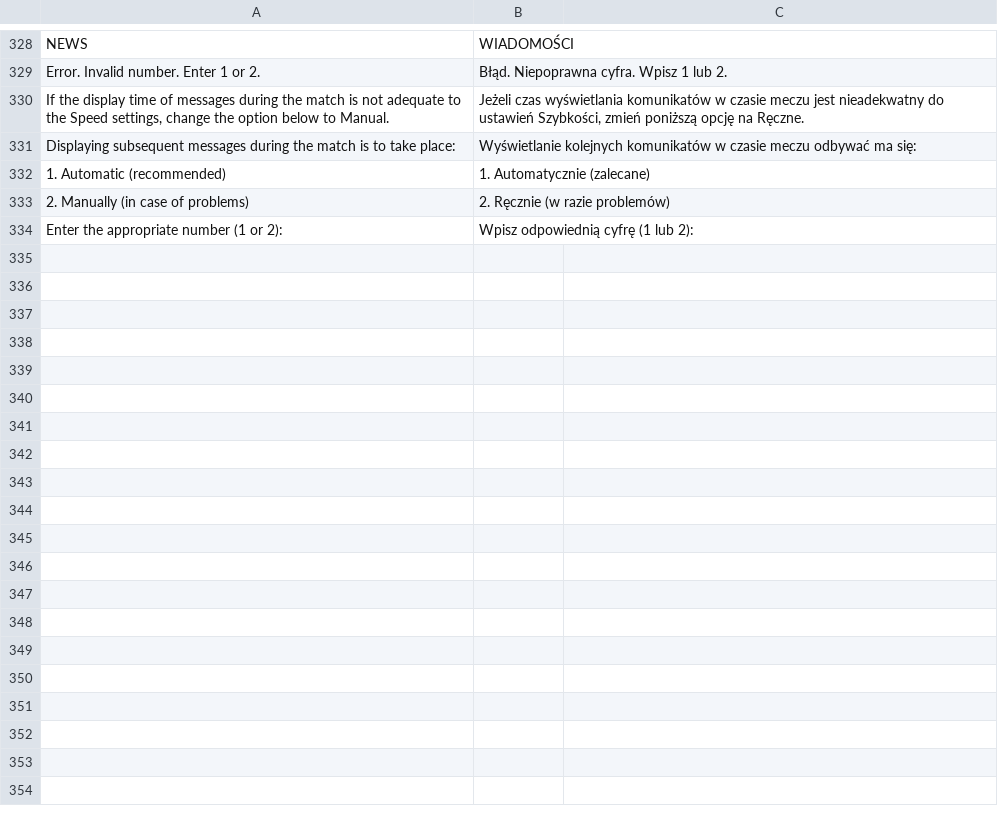
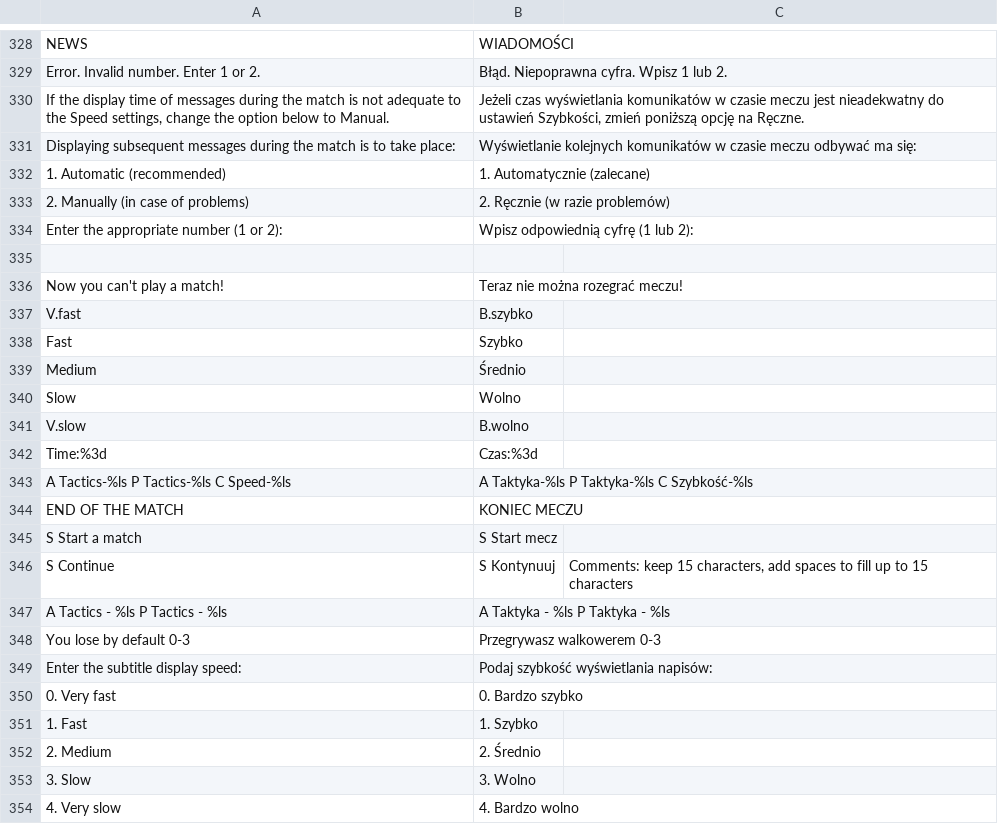
Before and after one commit to PlayeRom/polish-football-manager, a CSV file: linux-port/src/data/pl_PL.csv, drawn as a sheet; only a part is shown, gaps mark what is left out; the diff covers the shown part only; the diff names each change by its address in the sheet, - before the commit and + after, or states it on an @@ line.

Commit message:
Translate hardcoded Polish texts in Match

```diff
--- a/linux-port/src/data/pl_PL.csv
+++ b/linux-port/src/data/pl_PL.csv
+row 335: (empty)
+row 336: Now you can't play a match! | Teraz nie można rozegrać meczu!
+row 337: V.fast | B.szybko
+row 338: Fast | Szybko
+row 339: Medium | Średnio
+row 340: Slow | Wolno
+row 341: V.slow | B.wolno
+row 342: Time:%3d | Czas:%3d
+row 343: A Tactics-%ls P Tactics-%ls C Speed-%ls | A Taktyka-%ls P Taktyka-%ls C Szybkość-%ls
+row 344: END OF THE MATCH | KONIEC MECZU
+row 345: S Start a match | S Start mecz
+row 346: S Continue | S Kontynuuj | Comments: keep 15 characters, add spaces to fill up to 15 characters
+row 347: A Tactics - %ls P Tactics - %ls | A Taktyka - %ls P Taktyka - %ls
+row 348: You lose by default 0-3 | Przegrywasz walkowerem 0-3
+row 349: Enter the subtitle display speed: | Podaj szybkość wyświetlania napisów:
+row 350: 0. Very fast | 0. Bardzo szybko
+row 351: 1. Fast | 1. Szybko
+row 352: 2. Medium | 2. Średnio
+row 353: 3. Slow | 3. Wolno
+row 354: 4. Very slow | 4. Bardzo wolno
```
Also changed, not shown: 13 added rows elsewhere in this file, 1 other file.
